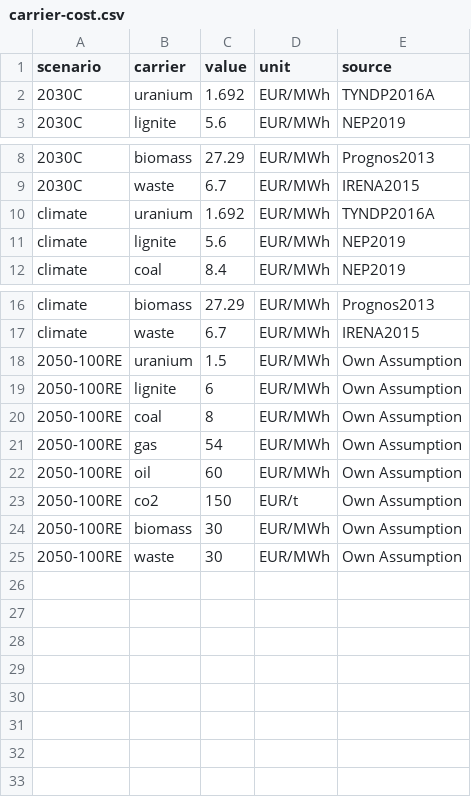
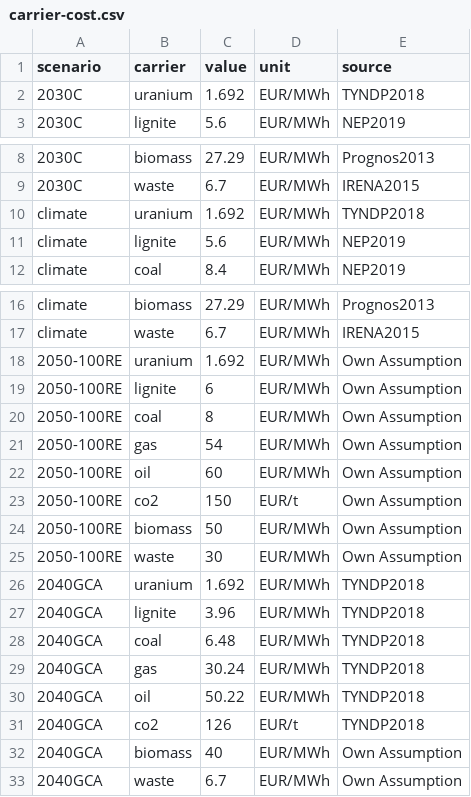
Before and after one commit to ZNES-datapackages/angus-input-data, a CSV file: carrier/carrier-cost.csv, drawn as a sheet; only a part is shown, gaps mark what is left out.

Commit message:
Add 2040 cost

```diff
--- a/carrier/carrier-cost.csv
+++ b/carrier/carrier-cost.csv
@@ -1,3 +1,3 @@
 scenario,carrier,value,unit,source
-2030C,uranium,1.692,EUR/MWh,TYNDP2016A
+2030C,uranium,1.692,EUR/MWh,TYNDP2018
 2030C,lignite,5.6,EUR/MWh,NEP2019
@@ -9,3 +9,3 @@ scenario,carrier,value,unit,source
 2030C,waste,6.7,EUR/MWh,IRENA2015
-climate,uranium,1.692,EUR/MWh,TYNDP2016A
+climate,uranium,1.692,EUR/MWh,TYNDP2018
 climate,lignite,5.6,EUR/MWh,NEP2019
@@ -17,3 +17,3 @@ climate,biomass,27.29,EUR/MWh,Prognos2013
 climate,waste,6.7,EUR/MWh,IRENA2015
-2050-100RE,uranium,1.5,EUR/MWh,Own Assumption
+2050-100RE,uranium,1.692,EUR/MWh,Own Assumption
 2050-100RE,lignite,6,EUR/MWh,Own Assumption
@@ -23,3 +23,11 @@ climate,waste,6.7,EUR/MWh,IRENA2015
 2050-100RE,co2,150,EUR/t,Own Assumption
-2050-100RE,biomass,30,EUR/MWh,Own Assumption
+2050-100RE,biomass,50,EUR/MWh,Own Assumption
 2050-100RE,waste,30,EUR/MWh,Own Assumption
+2040GCA,uranium,1.692,EUR/MWh,TYNDP2018
+2040GCA,lignite,3.96,EUR/MWh,TYNDP2018
+2040GCA,coal,6.48,EUR/MWh,TYNDP2018
+2040GCA,gas,30.24,EUR/MWh,TYNDP2018
+2040GCA,oil,50.22,EUR/MWh,TYNDP2018
+2040GCA,co2,126,EUR/t,TYNDP2018
+2040GCA,biomass,40,EUR/MWh,Own Assumption
+2040GCA,waste,6.7,EUR/MWh,Own Assumption
```
